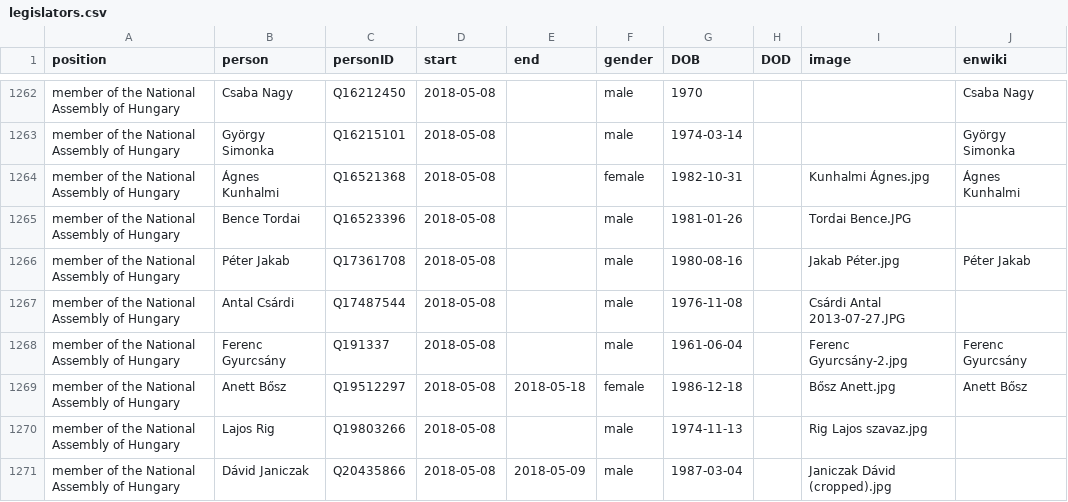
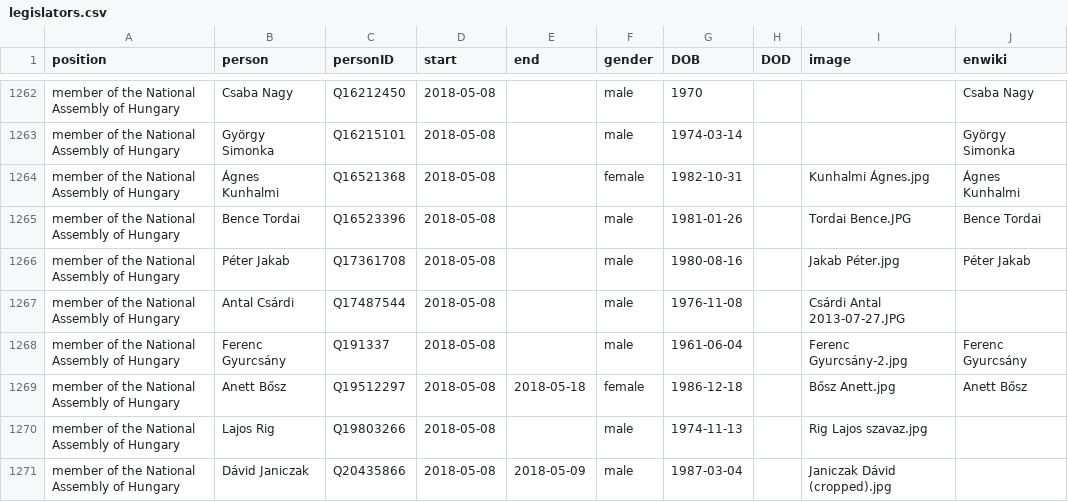
Before and after one commit to every-politician-scrapers/hungary-cabinet, a CSV file: html/legislators.csv, drawn as a sheet; only a part is shown, gaps mark what is left out.

Commit message:
PCB update

```diff
--- a/html/legislators.csv
+++ b/html/legislators.csv
@@ -1264,3 +1264,3 @@ member of the National Assembly of Hungary,György Simonka,Q16215101,2018-05-08,
 member of the National Assembly of Hungary,Ágnes Kunhalmi,Q16521368,2018-05-08,,female,1982-10-31,,Kunhalmi Ágnes.jpg,Ágnes Kunhalmi
-member of the National Assembly of Hungary,Bence Tordai,Q16523396,2018-05-08,,male,1981-01-26,,Tordai Bence.JPG,
+member of the National Assembly of Hungary,Bence Tordai,Q16523396,2018-05-08,,male,1981-01-26,,Tordai Bence.JPG,Bence Tordai
 member of the National Assembly of Hungary,Péter Jakab,Q17361708,2018-05-08,,male,1980-08-16,,Jakab Péter.jpg,Péter Jakab
```
